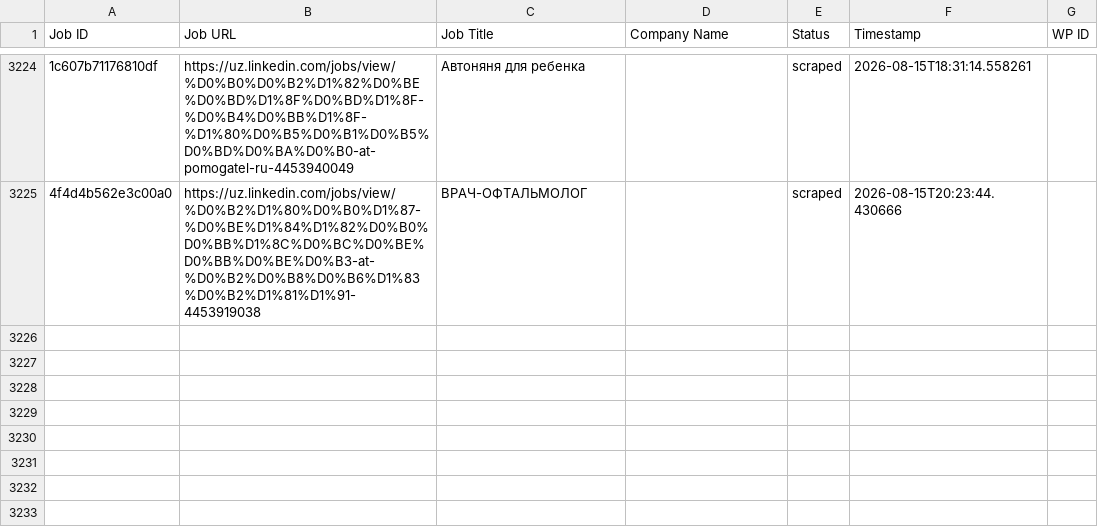
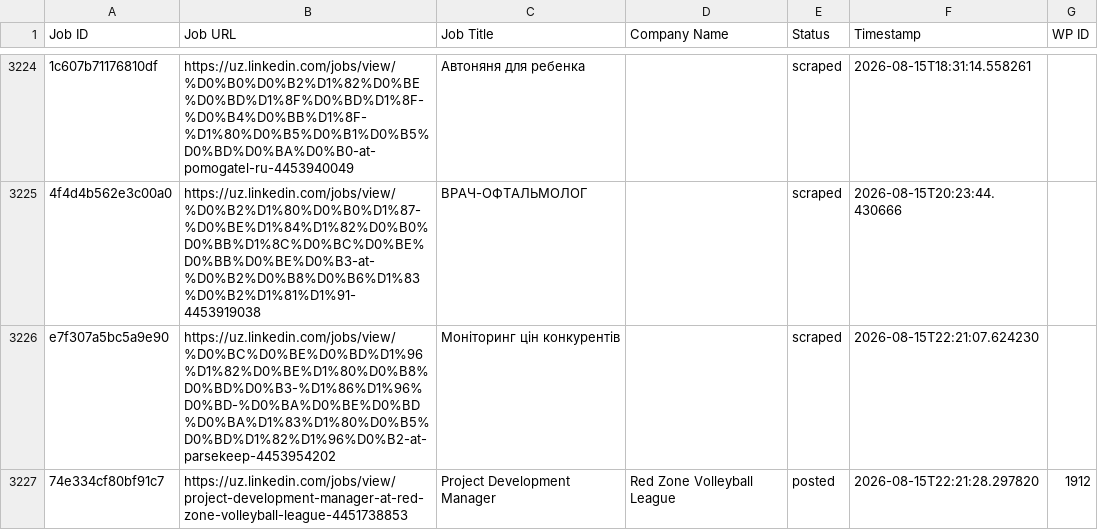
Before and after one commit to innovationinc2000/uz, a CSV file: processed_jobs.csv, drawn as a sheet; only a part is shown, gaps mark what is left out; the diff names each change by its address in the sheet, - before the commit and + after, or states it on an @@ line.

```diff
--- a/processed_jobs.csv
+++ b/processed_jobs.csv
+row 3226: e7f307a5bc5a9e90 | https://uz.linkedin.com/jobs/view/%D0%BC%D0%BE%D0%BD%D1%96%D1%82%D0%BE%D1%80%D0%B8%D0%BD%D0%B3-%D1%86%D1%96%D0%BD-%D0%BA%D0%BE%D0%BD%D0%BA%D1%83%D1%80%D0%B5%D0%BD%D1%82%D1%96%D0%B2-at-parsekeep-4453954202 | Моніторинг цін конкурентів |  | scraped | 2026-08-15T22:21:07.624230
+row 3227: 74e334cf80bf91c7 | https://uz.linkedin.com/jobs/view/project-development-manager-at-red-zone-volleyball-league-4451738853 | Project Development Manager | Red Zone Volleyball League | posted | 2026-08-15T22:21:28.297820 | 1912
```
